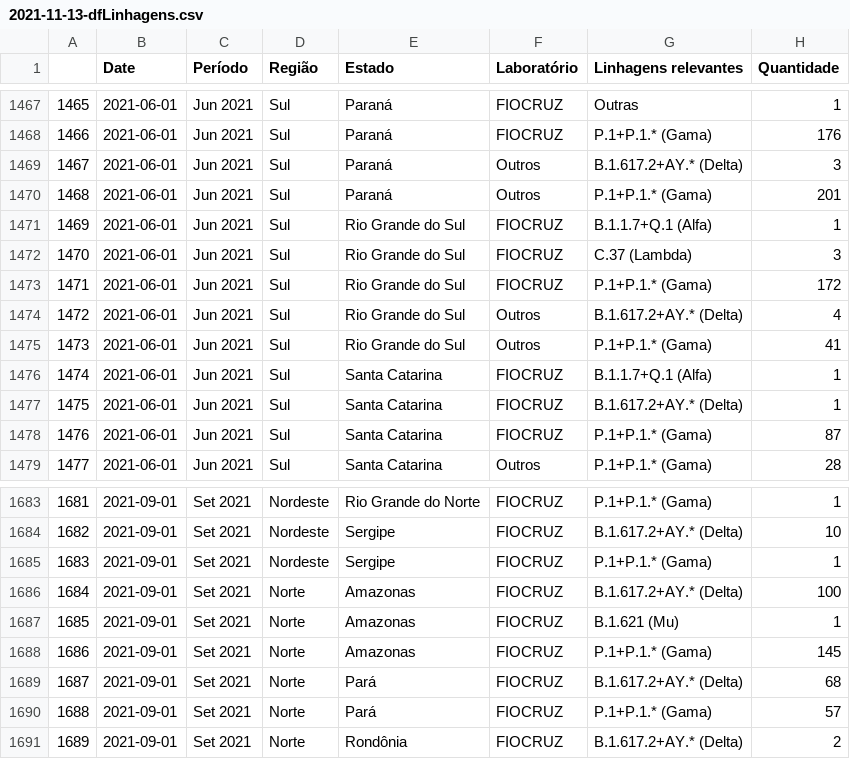
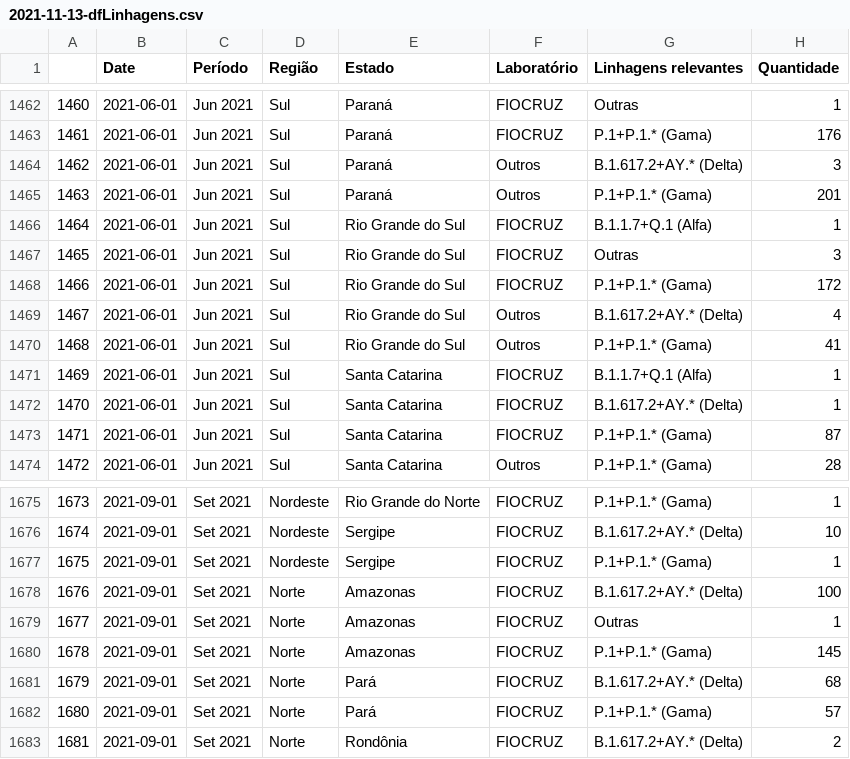
Before and after one commit to vanleiko/RedeGenomica, a CSV file: 2021-11-13/2021-11-13-dfLinhagens.csv, drawn as a sheet; only a part is shown, gaps mark what is left out; addresses are those after the commit; the diff covers the shown part only; the diff names each change by its address in the sheet, - before the commit and + after, or states it on an @@ line.

```diff
--- a/2021-11-13/2021-11-13-dfLinhagens.csv
+++ b/2021-11-13/2021-11-13-dfLinhagens.csv
@@ column A renumbered from row 1111 down @@
-G1467 (Linhagens relevantes): C.37 (Lambda)
+G1467 (Linhagens relevantes): Outras
-G1679 (Linhagens relevantes): B.1.621 (Mu)
+G1679 (Linhagens relevantes): Outras
```
Also changed, not shown: 8 removed rows and 11 edited cells elsewhere in this file.
